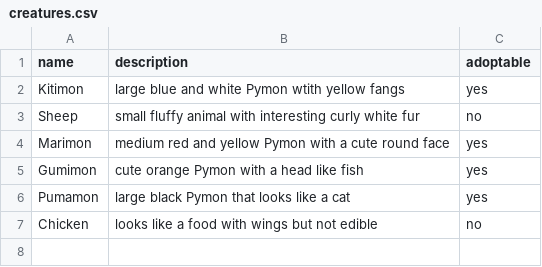
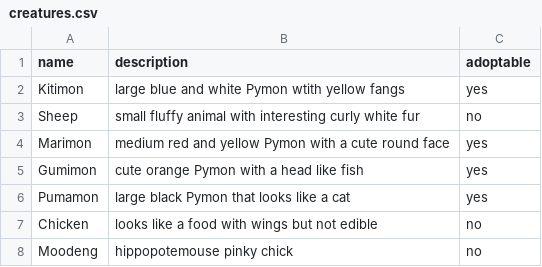
Before and after one commit to kluoysupisara/COSC2531FinalCodingChallenge, a CSV file: creatures.csv, drawn as a sheet.

```diff
--- a/creatures.csv
+++ b/creatures.csv
@@ -7 +7,2 @@ Pumamon, large black Pymon that looks like a cat, yes
 Chicken, looks like a food with wings but not edible, no
+Moodeng, hippopotemouse pinky chick, no
```
Also changed, not shown: locations.csv, 2 other files.
